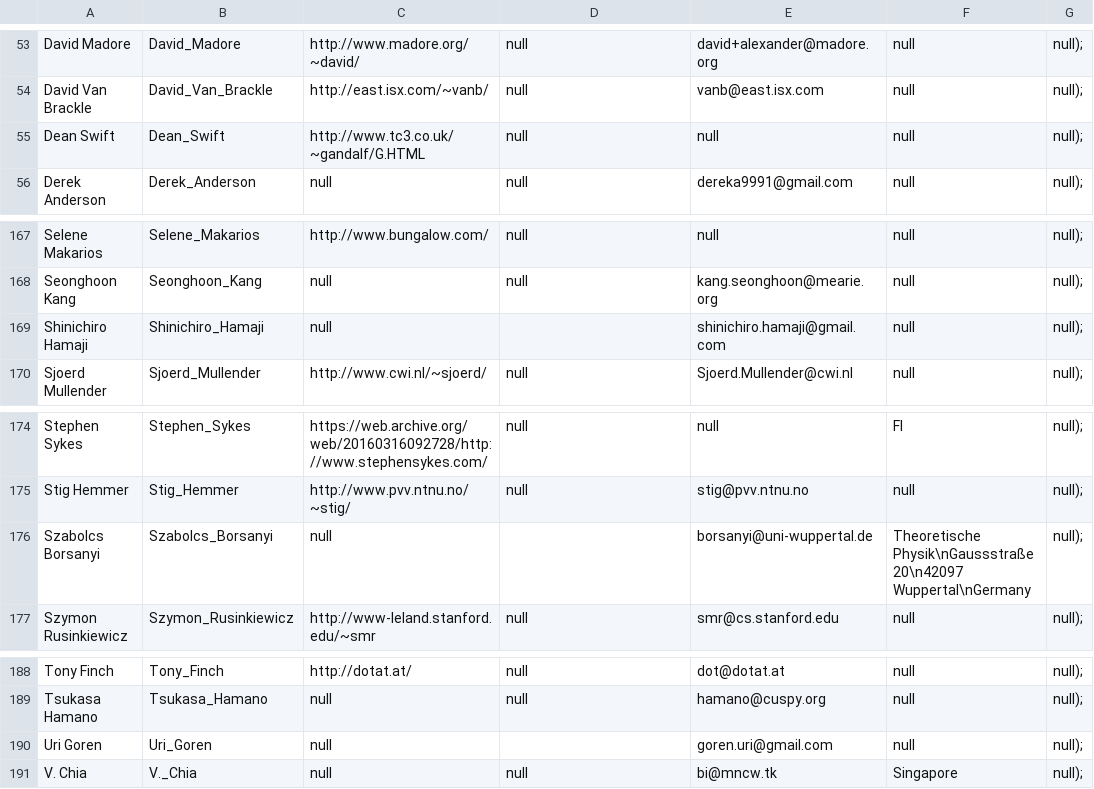
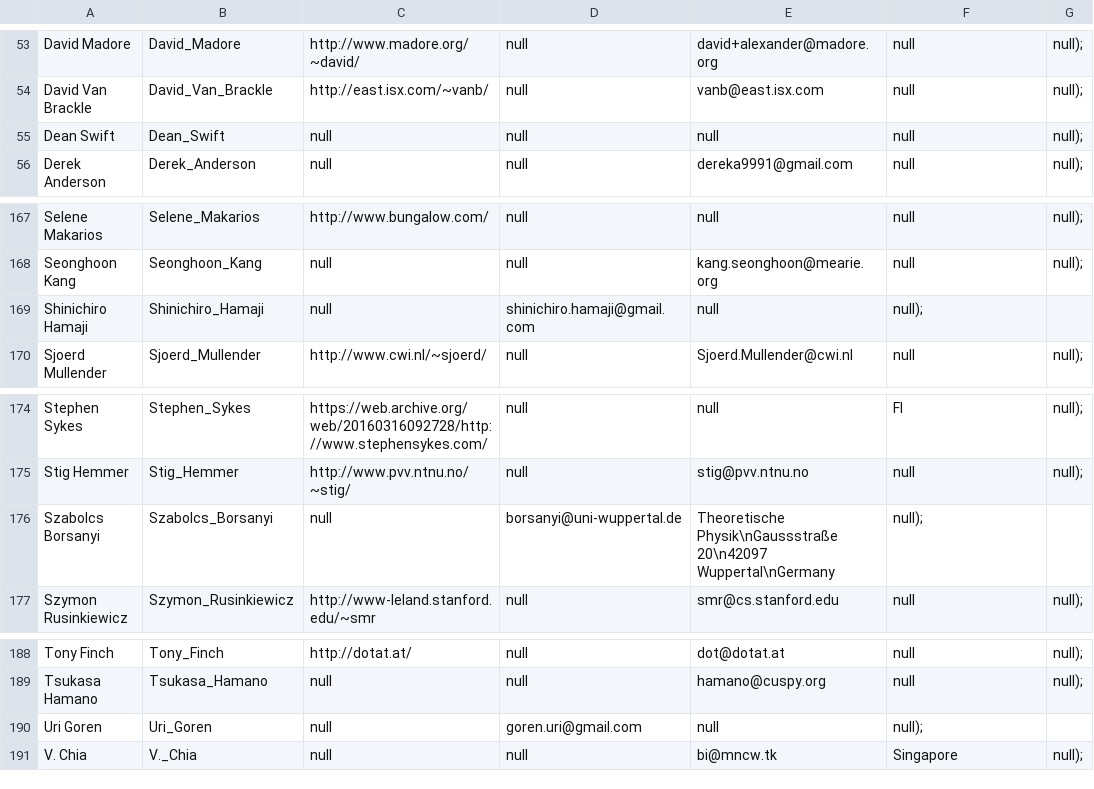
Before and after one commit to lcn2/trim-temp-test-ioccc, a CSV file: tmp/winners.csv, drawn as a sheet; only a part is shown, gaps mark what is left out; the diff covers the shown part only.

Commit message:
Update 1996/gandalf
The URL was dead or to be more correct it required a login and password.
The Internet Wayback Machine was of no help.

Format fixes.

Removed URL from winners.html and winners.csv; updated bugs.md asking
for a current URL.

At the same time I fixed some entries in winners.csv which had too many
fields including some with a ',,'. I'm certain more are there but I
didn't want to go through the entire file now. It might be easier (since
it's temporary) to just wait for the generation of the json files and
then update those files since the CSV file is temporary anyway. The
winners.html file should probably be updated even though I believe that
will also be generated by a tool.

I'm sure there are other dead links too that need to be found and I will
do that in time.

```diff
--- a/tmp/winners.csv
+++ b/tmp/winners.csv
@@ -54,3 +54,3 @@ David Madore,David_Madore,http://www.madore.org/~david/,null,david+alexander@mad
 David Van Brackle,David_Van_Brackle,http://east.isx.com/~vanb/,null,vanb@east.isx.com,null,null);
-Dean Swift,Dean_Swift,http://www.tc3.co.uk/~gandalf/G.HTML,null,null,null,null);
+Dean Swift,Dean_Swift,null,null,null,null,null);
 Derek Anderson,Derek_Anderson,null,null,dereka9991@gmail.com,null,null);
@@ -168,3 +168,3 @@ Selene Makarios,Selene_Makarios,http://www.bungalow.com/,null,null,null,null);
 Seonghoon Kang,Seonghoon_Kang,null,null,kang.seonghoon@mearie.org,null,null);
-Shinichiro Hamaji,Shinichiro_Hamaji,null,,shinichiro.hamaji@gmail.com,null,null);
+Shinichiro Hamaji,Shinichiro_Hamaji,null,shinichiro.hamaji@gmail.com,null,null);
 Sjoerd Mullender,Sjoerd_Mullender,http://www.cwi.nl/~sjoerd/,null,Sjoerd.Mullender@cwi.nl,null,null);
@@ -175,3 +175,3 @@ Stephen Sykes,Stephen_Sykes,https://web.archive.org/web/20160316092728/http://ww
 Stig Hemmer,Stig_Hemmer,http://www.pvv.ntnu.no/~stig/,null,stig@pvv.ntnu.no,null,null);
-Szabolcs Borsanyi,Szabolcs_Borsanyi,null,,borsanyi@uni-wuppertal.de,Theoretische Physik\nGaussstraße 20\n42097 Wuppertal\nGermany,null);
+Szabolcs Borsanyi,Szabolcs_Borsanyi,null,borsanyi@uni-wuppertal.de,Theoretische Physik\nGaussstraße 20\n42097 Wuppertal\nGermany,null);
 Szymon Rusinkiewicz,Szymon_Rusinkiewicz,http://www-leland.stanford.edu/~smr,null,smr@cs.stanford.edu,null,null);
@@ -189,3 +189,3 @@ Tony Finch,Tony_Finch,http://dotat.at/,null,dot@dotat.at,null,null);
 Tsukasa Hamano,Tsukasa_Hamano,null,null,hamano@cuspy.org,null,null);
-Uri Goren,Uri_Goren,null,,goren.uri@gmail.com,null,null);
+Uri Goren,Uri_Goren,null,goren.uri@gmail.com,null,null);
 V. Chia,V._Chia,null,null,bi@mncw.tk,Singapore,null);
```
Also changed, not shown: 30 edited cells elsewhere in this file, 3 other files.
